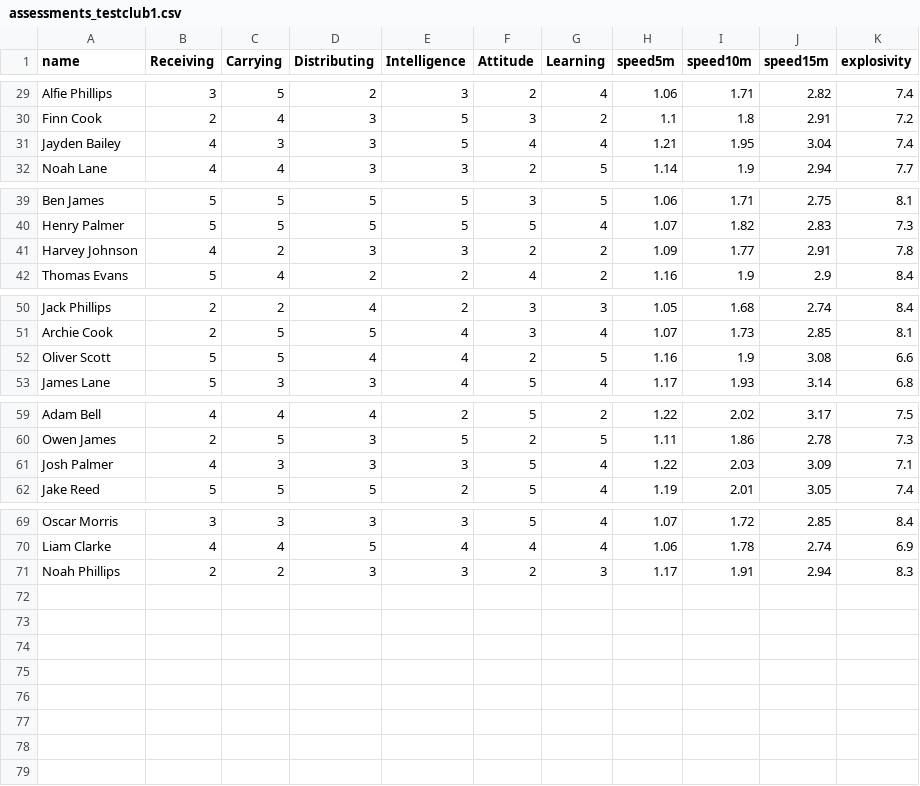
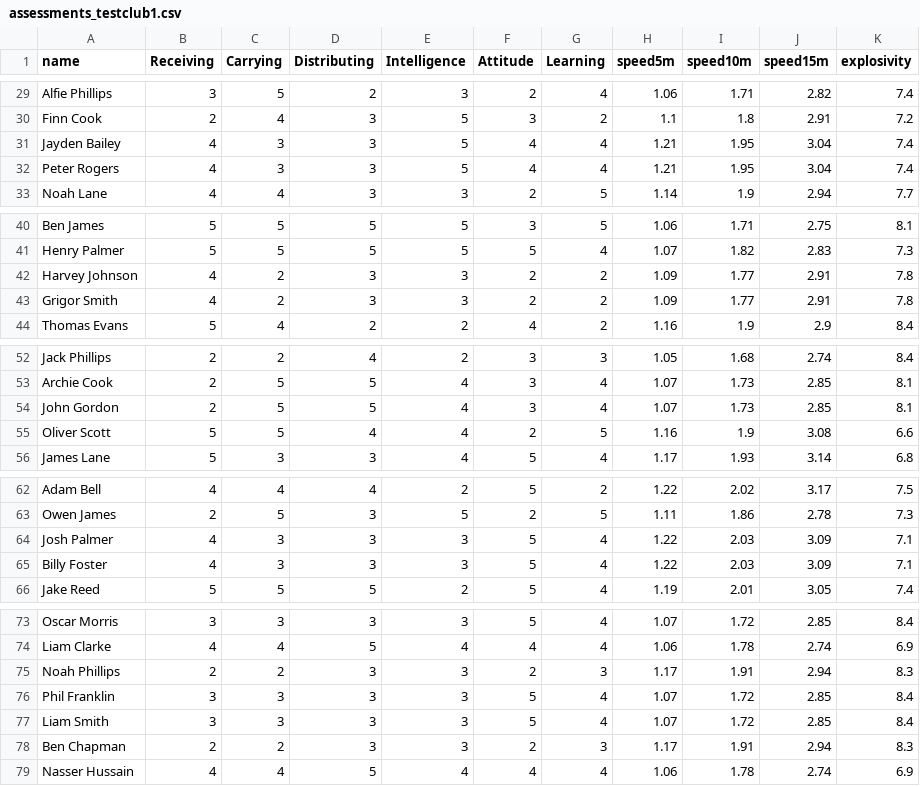
Before and after one commit to jonahyallop/insyt_dashboard, a CSV file: data/assessments_testclub1.csv, drawn as a sheet; only a part is shown, gaps mark what is left out.

Commit message:
Update dummy data

```diff
--- a/data/assessments_testclub1.csv
+++ b/data/assessments_testclub1.csv
@@ -31,2 +31,3 @@ Finn Cook,2,4,3,5,3,2,1.1,1.8,2.91,7.2
 Jayden Bailey,4,3,3,5,4,4,1.21,1.95,3.04,7.4
+Peter Rogers,4,3,3,5,4,4,1.21,1.95,3.04,7.4
 Noah Lane,4,4,3,3,2,5,1.14,1.9,2.94,7.7
@@ -41,2 +42,3 @@ Henry Palmer,5,5,5,5,5,4,1.07,1.82,2.83,7.3
 Harvey Johnson,4,2,3,3,2,2,1.09,1.77,2.91,7.8
+Grigor Smith,4,2,3,3,2,2,1.09,1.77,2.91,7.8
 Thomas Evans,5,4,2,2,4,2,1.16,1.9,2.9,8.4
@@ -51,2 +53,3 @@ Jack Phillips,2,2,4,2,3,3,1.05,1.68,2.74,8.4
 Archie Cook,2,5,5,4,3,4,1.07,1.73,2.85,8.1
+John Gordon,2,5,5,4,3,4,1.07,1.73,2.85,8.1
 Oliver Scott,5,5,4,4,2,5,1.16,1.9,3.08,6.6
@@ -61,2 +64,3 @@ Owen James,2,5,3,5,2,5,1.11,1.86,2.78,7.3
 Josh Palmer,4,3,3,3,5,4,1.22,2.03,3.09,7.1
+Billy Foster,4,3,3,3,5,4,1.22,2.03,3.09,7.1
 Jake Reed,5,5,5,2,5,4,1.19,2.01,3.05,7.4
@@ -71 +75,5 @@ Liam Clarke,4,4,5,4,4,4,1.06,1.78,2.74,6.9
 Noah Phillips,2,2,3,3,2,3,1.17,1.91,2.94,8.3
+Phil Franklin,3,3,3,3,5,4,1.07,1.72,2.85,8.4
+Liam Smith,3,3,3,3,5,4,1.07,1.72,2.85,8.4
+Ben Chapman,2,2,3,3,2,3,1.17,1.91,2.94,8.3
+Nasser Hussain,4,4,5,4,4,4,1.06,1.78,2.74,6.9
```
